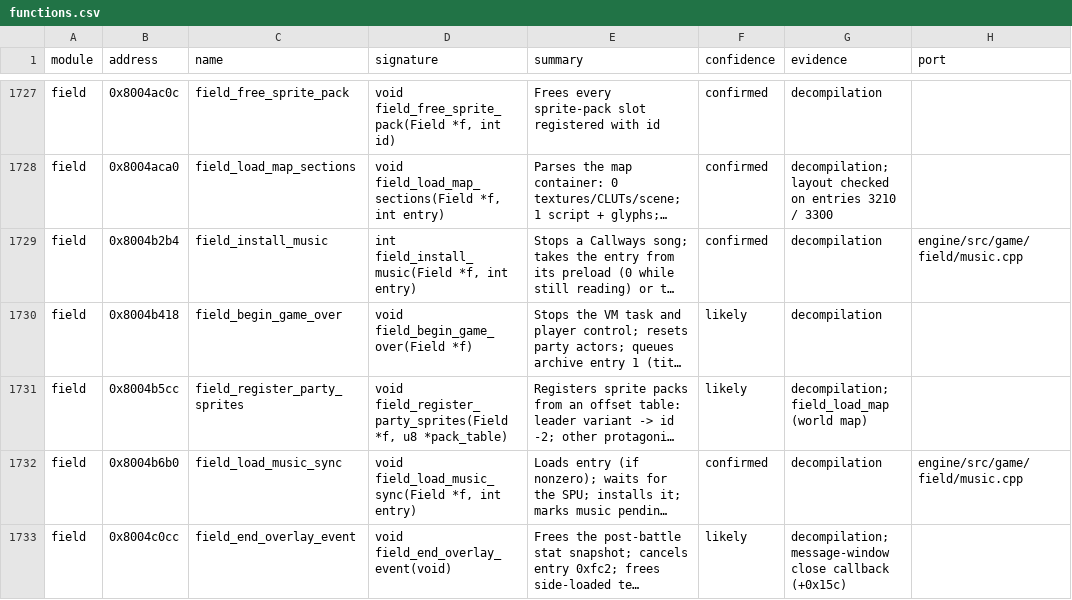
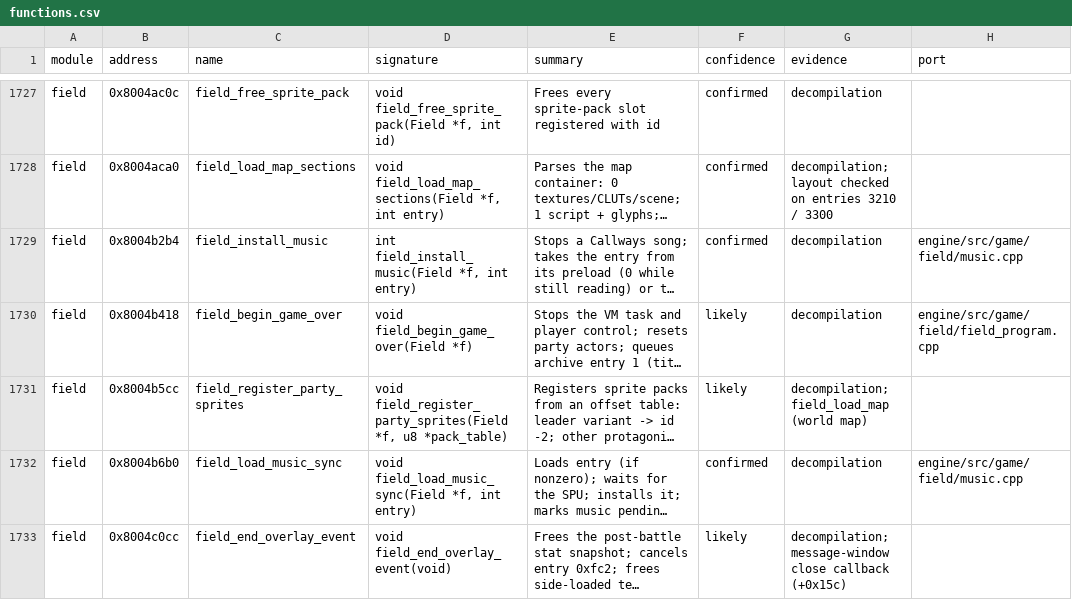
Before and after one commit to IronJade/Shattered-Stars, a CSV file: docs/catalog/functions.csv, drawn as a sheet; only a part is shown, gaps mark what is left out; long unchanged cells end in …; the diff names each change by its address in the sheet, - before the commit and + after, or states it on an @@ line.

```diff
--- a/docs/catalog/functions.csv
+++ b/docs/catalog/functions.csv
-H1730 (port): (empty)
+H1730 (port): engine/src/game/field/field_program.cpp
```
Also changed, not shown: docs/catalog/globals.csv, 50 other files.
